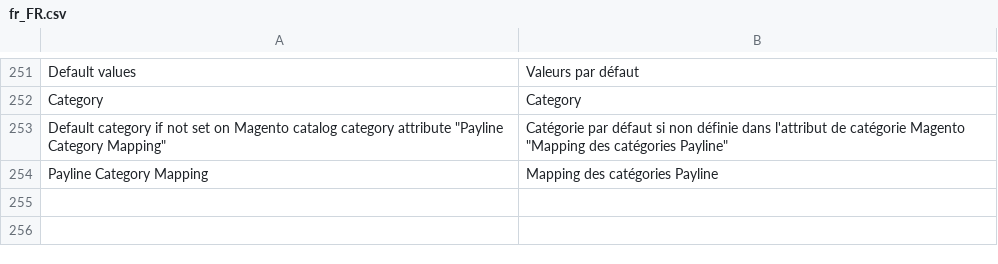
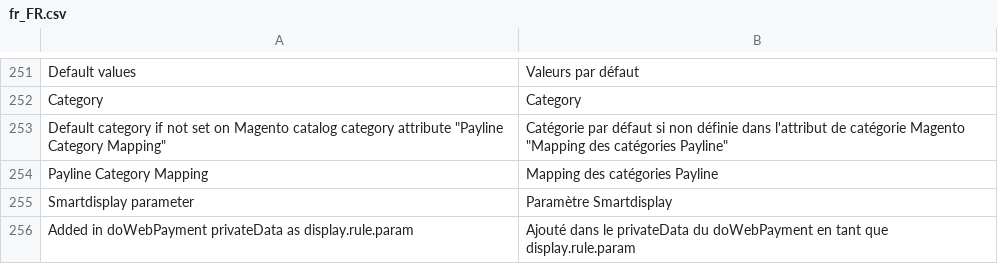
Before and after one commit to Monext/monext-magento2, a CSV file: i18n/fr_FR.csv, drawn as a sheet; only a part is shown, gaps mark what is left out; the diff names each change by its address in the sheet, - before the commit and + after, or states it on an @@ line.

```diff
--- a/i18n/fr_FR.csv
+++ b/i18n/fr_FR.csv
+row 255: Smartdisplay parameter | Paramètre Smartdisplay
+row 256: Added in doWebPayment privateData as display.rule.param | Ajouté dans le privateData du doWebPayment en tant que display.rule.param
```
Also changed, not shown: i18n/en_US.csv, 12 other files.
